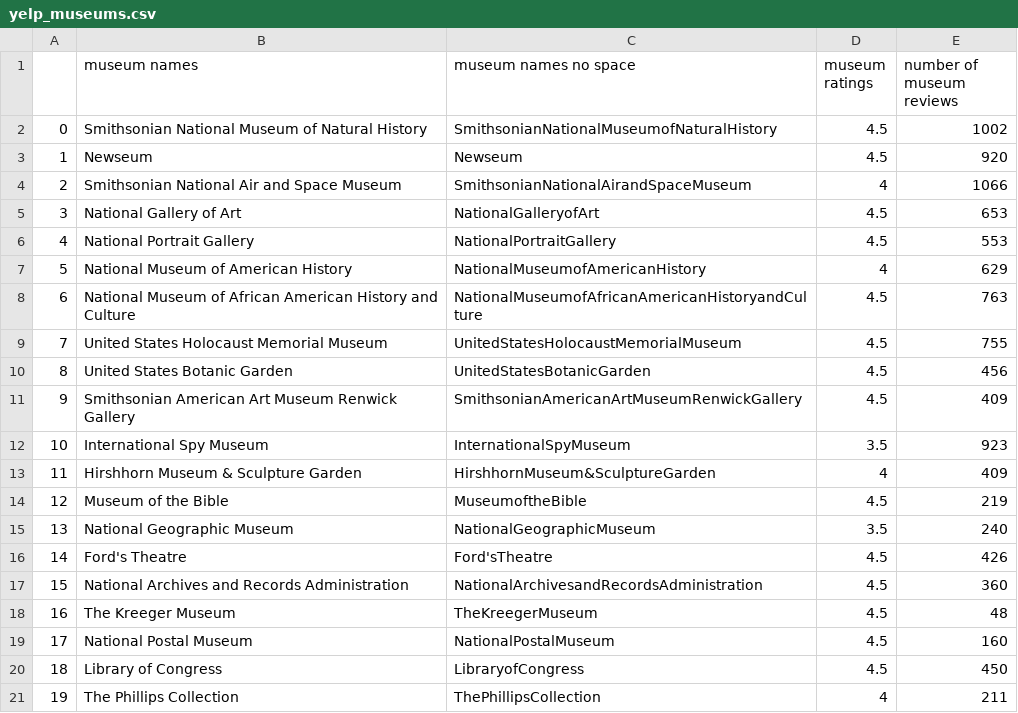
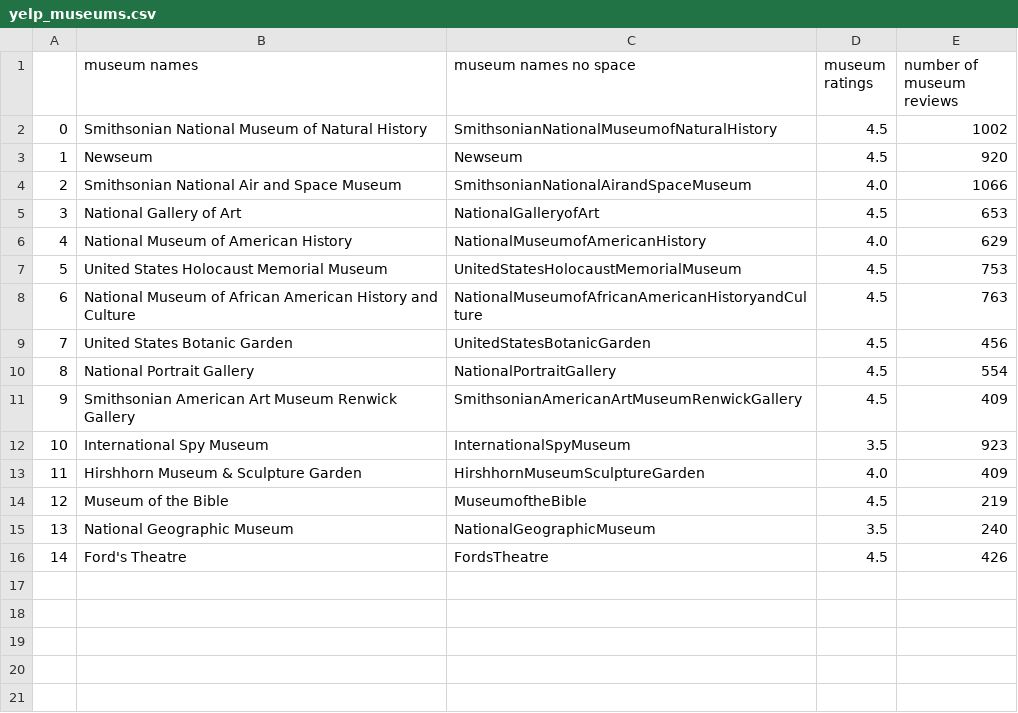
Before and after one commit to sno90/ETL-Project, a CSV file: yelp_museums.csv, drawn as a sheet; removed rows and columns are numbered as before the commit, all else as after; the diff names each change by its address in the sheet, - before the commit and + after, or states it on an @@ line.

```diff
--- a/yelp_museums.csv
+++ b/yelp_museums.csv
-D4 (museum ratings): 4
+D4 (museum ratings): 4.0
-row 6: 4 | National Portrait Gallery | NationalPortraitGallery | 4.5 | 553
@@ column A renumbered between rows 6 and 9 @@
-D6 (museum ratings): 4
+D6 (museum ratings): 4.0
+row 7: 5 | United States Holocaust Memorial Museum | UnitedStatesHolocaustMemorialMuseum | 4.5 | 753
-row 9: 7 | United States Holocaust Memorial Museum | UnitedStatesHolocaustMemorialMuseum | 4.5 | 755
+row 10: 8 | National Portrait Gallery | NationalPortraitGallery | 4.5 | 554
-C13 (museum names no space): HirshhornMuseum&SculptureGarden
+C13 (museum names no space): HirshhornMuseumSculptureGarden
-D13 (museum ratings): 4
+D13 (museum ratings): 4.0
-C16 (museum names no space): Ford'sTheatre
+C16 (museum names no space): FordsTheatre
-row 17: 15 | National Archives and Records Administration | NationalArchivesandRecordsAdministration | 4.5 | 360
-row 18: 16 | The Kreeger Museum | TheKreegerMuseum | 4.5 | 48
-row 19: 17 | National Postal Museum | NationalPostalMuseum | 4.5 | 160
-row 20: 18 | Library of Congress | LibraryofCongress | 4.5 | 450
-row 21: 19 | The Phillips Collection | ThePhillipsCollection | 4 | 211
```
Also changed, not shown: ig_data_summary.csv, 5 other files.
